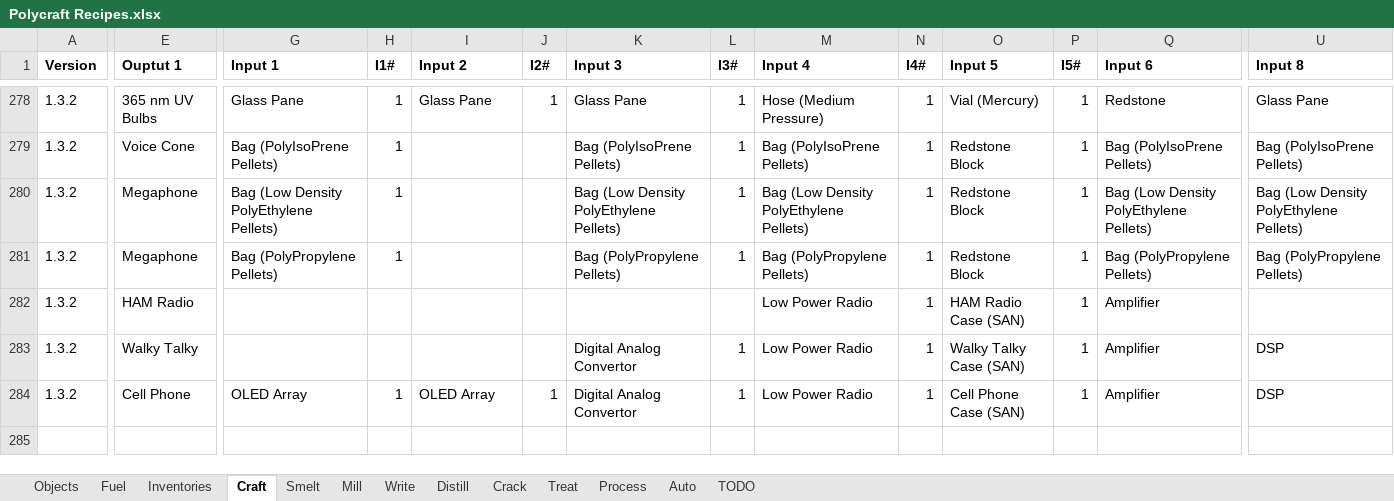
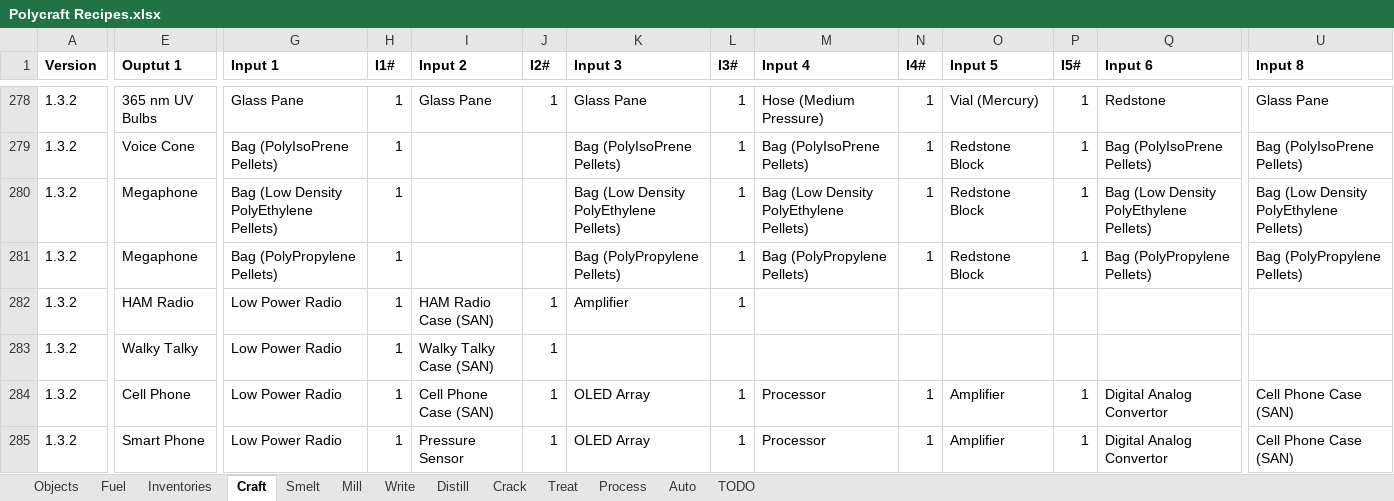
Before and after one commit to PolycraftWorld/polycraft-world, an Excel workbook: config/Polycraft Recipes.xlsx, sheet Craft, drawn as a sheet; only a part is shown, gaps mark what is left out; values as stored, in another font and other column widths than the file's, no borders; addresses are those after the commit; rows hold the shown columns only; the diff covers the shown part only; the diff names each change by its address in the sheet, - before the commit and + after, or states it on an @@ line.

```diff
--- a/config/Polycraft Recipes.xlsx (sheet Craft)
+++ b/config/Polycraft Recipes.xlsx (sheet Craft)
-G282 (Input 1): (empty)
+G282 (Input 1): Low Power Radio
-H282 (I1#): (empty)
+H282 (I1#): 1
-I282 (Input 2): (empty)
+I282 (Input 2): HAM Radio Case (SAN)
-J282 (I2#): (empty)
+J282 (I2#): 1
-K282 (Input 3): (empty)
+K282 (Input 3): Amplifier
-L282 (I3#): (empty)
+L282 (I3#): 1
-M282 (Input 4): Low Power Radio
+M282 (Input 4): (empty)
-N282 (I4#): 1
+N282 (I4#): (empty)
-O282 (Input 5): HAM Radio Case (SAN)
+O282 (Input 5): (empty)
-P282 (I5#): 1
+P282 (I5#): (empty)
-Q282 (Input 6): Amplifier
+Q282 (Input 6): (empty)
+row 283: 1.3.2 | Walky Talky | Low Power Radio | 1 | Walky Talky Case (SAN) | 1
-E284 (Ouptut 1): Walky Talky
+E284 (Ouptut 1): Cell Phone
-G284 (Input 1): (empty)
+G284 (Input 1): Low Power Radio
-H284 (I1#): (empty)
+H284 (I1#): 1
-I284 (Input 2): (empty)
+I284 (Input 2): Cell Phone Case (SAN)
-J284 (I2#): (empty)
+J284 (I2#): 1
-K284:K285 (Input 3): Digital Analog Convertor
+K284:K285 (Input 3): OLED Array
-M284:M285 (Input 4): Low Power Radio
+M284:M285 (Input 4): Processor
-O284 (Input 5): Walky Talky Case (SAN)
+O284 (Input 5): Amplifier
-Q284:Q285 (Input 6): Amplifier
+Q284:Q285 (Input 6): Digital Analog Convertor
-U284:U285 (Input 8): DSP
+U284:U285 (Input 8): Cell Phone Case (SAN)
-E285 (Ouptut 1): Cell Phone
+E285 (Ouptut 1): Smart Phone
-G285 (Input 1): OLED Array
+G285 (Input 1): Low Power Radio
-I285 (Input 2): OLED Array
+I285 (Input 2): Pressure Sensor
-O285 (Input 5): Cell Phone Case (SAN)
+O285 (Input 5): Amplifier
```
Also changed, not shown: 13 edited cells elsewhere in this sheet, sheet Objects, formulas that keep their value, config/Polycraft Materials.xlsx, config/Polycraft Polymers.xlsx, 9 other files.
